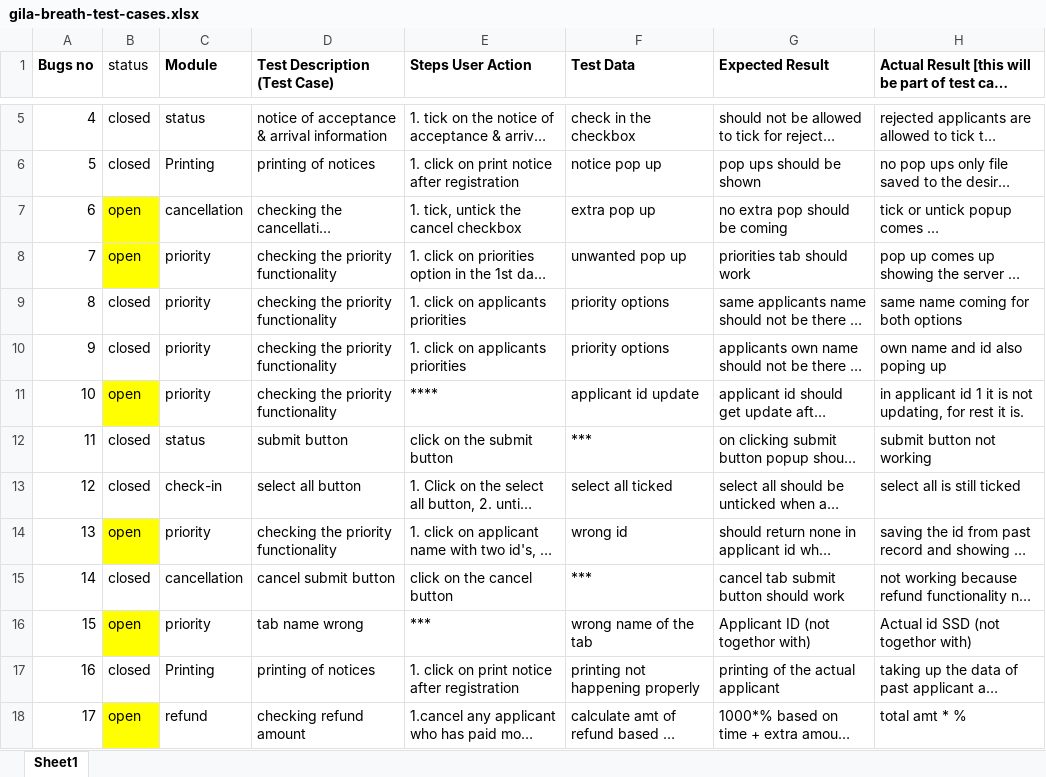
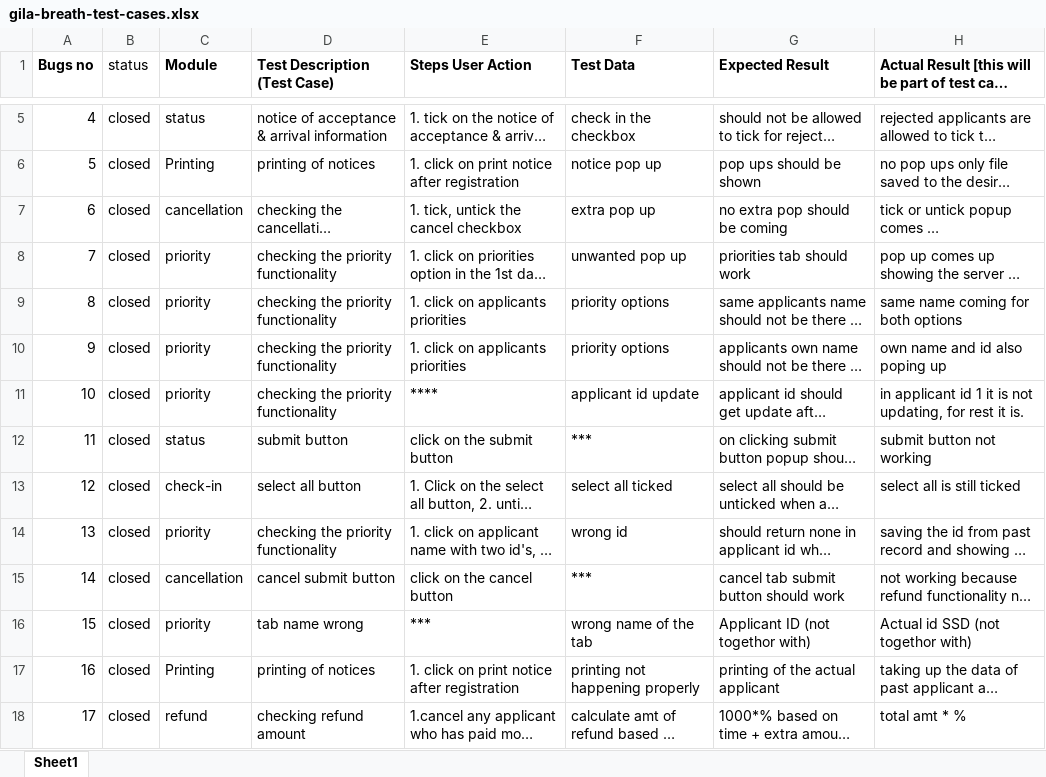
Before and after one commit to karbmk/CGU_software_development, an Excel workbook: Gila_Breath_Camp/Documents/gila-breath-test-cases.xlsx, sheet Sheet1, drawn as a sheet; only a part is shown, gaps mark what is left out; long unchanged cells end in …; values as stored, in another font and other column widths than the file's, no borders; the diff names each change by its address in the sheet, - before the commit and + after, or states it on an @@ line.

Commit message:
updated ppt, applicant.csv, test cases excel
Signed-off-by: Jemin <jemin272@gmail.com>

```diff
--- a/Gila_Breath_Camp/Documents/gila-breath-test-cases.xlsx (sheet Sheet1)
+++ b/Gila_Breath_Camp/Documents/gila-breath-test-cases.xlsx (sheet Sheet1)
-B7:B8 (status): open
+B7:B8 (status): closed
-B7:B8 fill: #FFFF00
+B7:B8 fill: none
-B11 (status): open
+B11 (status): closed
-B11 fill: #FFFF00
+B11 fill: none
-B14 (status): open
+B14 (status): closed
-B14 fill: #FFFF00
+B14 fill: none
-B16 (status): open
+B16 (status): closed
-B16 fill: #FFFF00
+B16 fill: none
-B18 (status): open
+B18 (status): closed
-B18 fill: #FFFF00
+B18 fill: none
```
Also changed, not shown: 2 other files.
